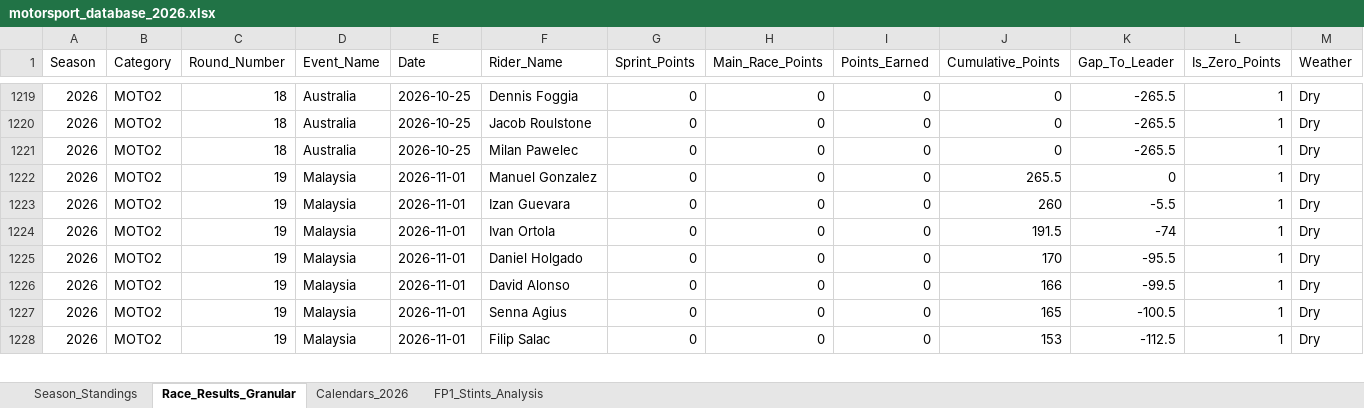
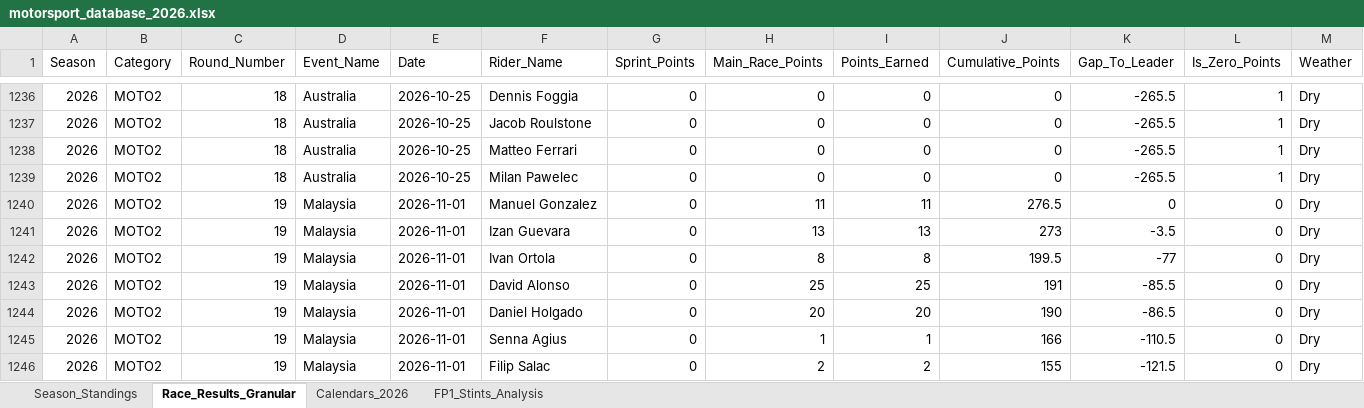
Before and after one commit to ziog2/overrevving, an Excel workbook: exports/motorsport_database_2026.xlsx, sheet Race_Results_Granular, drawn as a sheet; only a part is shown, gaps mark what is left out; values as stored, in another font and other column widths than the file's, no cell formats; addresses are those after the commit; the diff covers the shown part only; the diff names each change by its address in the sheet, - before the commit and + after, or states it on an @@ line.

```diff
--- a/exports/motorsport_database_2026.xlsx (sheet Race_Results_Granular)
+++ b/exports/motorsport_database_2026.xlsx (sheet Race_Results_Granular)
+row 1238: 2026 | MOTO2 | 18 | Australia | 2026-10-25 | Matteo Ferrari | 0 | 0 | 0 | 0 | -265.5 | 1 | Dry
-H1240 (Main_Race_Points): 0
+H1240 (Main_Race_Points): 11
-I1240 (Points_Earned): 0
+I1240 (Points_Earned): 11
-J1240 (Cumulative_Points): 265.5
+J1240 (Cumulative_Points): 276.5
-L1240:L1246 (Is_Zero_Points): 1
+L1240:L1246 (Is_Zero_Points): 0
-H1241 (Main_Race_Points): 0
+H1241 (Main_Race_Points): 13
-I1241 (Points_Earned): 0
+I1241 (Points_Earned): 13
-J1241 (Cumulative_Points): 260
+J1241 (Cumulative_Points): 273
-K1241 (Gap_To_Leader): -5.5
+K1241 (Gap_To_Leader): -3.5
-H1242 (Main_Race_Points): 0
+H1242 (Main_Race_Points): 8
-I1242 (Points_Earned): 0
+I1242 (Points_Earned): 8
-J1242 (Cumulative_Points): 191.5
+J1242 (Cumulative_Points): 199.5
-K1242 (Gap_To_Leader): -74
+K1242 (Gap_To_Leader): -77
-F1243 (Rider_Name): Daniel Holgado
+F1243 (Rider_Name): David Alonso
-H1243 (Main_Race_Points): 0
+H1243 (Main_Race_Points): 25
-I1243 (Points_Earned): 0
+I1243 (Points_Earned): 25
-J1243 (Cumulative_Points): 170
+J1243 (Cumulative_Points): 191
-K1243 (Gap_To_Leader): -95.5
+K1243 (Gap_To_Leader): -85.5
-F1244 (Rider_Name): David Alonso
+F1244 (Rider_Name): Daniel Holgado
-H1244 (Main_Race_Points): 0
+H1244 (Main_Race_Points): 20
-I1244 (Points_Earned): 0
+I1244 (Points_Earned): 20
-J1244 (Cumulative_Points): 166
+J1244 (Cumulative_Points): 190
-K1244 (Gap_To_Leader): -99.5
+K1244 (Gap_To_Leader): -86.5
-H1245 (Main_Race_Points): 0
+H1245 (Main_Race_Points): 1
-I1245 (Points_Earned): 0
+I1245 (Points_Earned): 1
-J1245 (Cumulative_Points): 165
+J1245 (Cumulative_Points): 166
-K1245 (Gap_To_Leader): -100.5
+K1245 (Gap_To_Leader): -110.5
-H1246 (Main_Race_Points): 0
+H1246 (Main_Race_Points): 2
-I1246 (Points_Earned): 0
+I1246 (Points_Earned): 2
-J1246 (Cumulative_Points): 153
+J1246 (Cumulative_Points): 155
-K1246 (Gap_To_Leader): -112.5
+K1246 (Gap_To_Leader): -121.5
```
Also changed, not shown: 21 added rows, 3 removed rows, 216 moved rows and 242 edited cells elsewhere in this sheet, sheet Season_Standings, cell formats, 15 other files.
